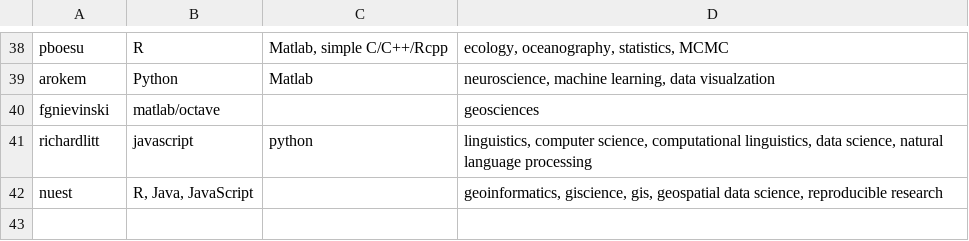
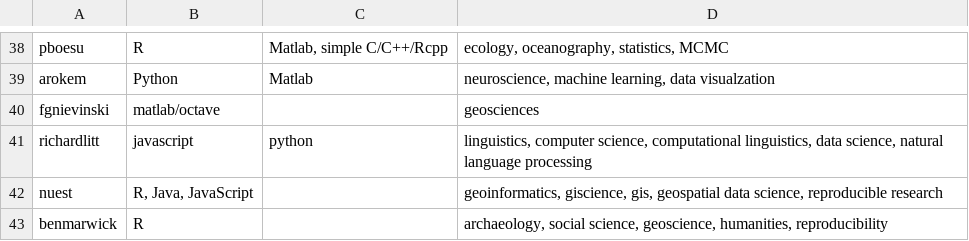
Before and after one commit to openjournals/joss, a CSV file: docs/reviewers.csv, drawn as a sheet; only a part is shown, gaps mark what is left out.

Commit message:
Update reviewers.csv

```diff
--- a/docs/reviewers.csv
+++ b/docs/reviewers.csv
@@ -42 +42,2 @@ richardlitt,javascript,python,"linguistics, computer science, computational ling
 nuest,"R, Java, JavaScript",,"geoinformatics, giscience, gis, geospatial data science, reproducible research"
+benmarwick,R,,"archaeology, social science, geoscience, humanities, reproducibility"
```
